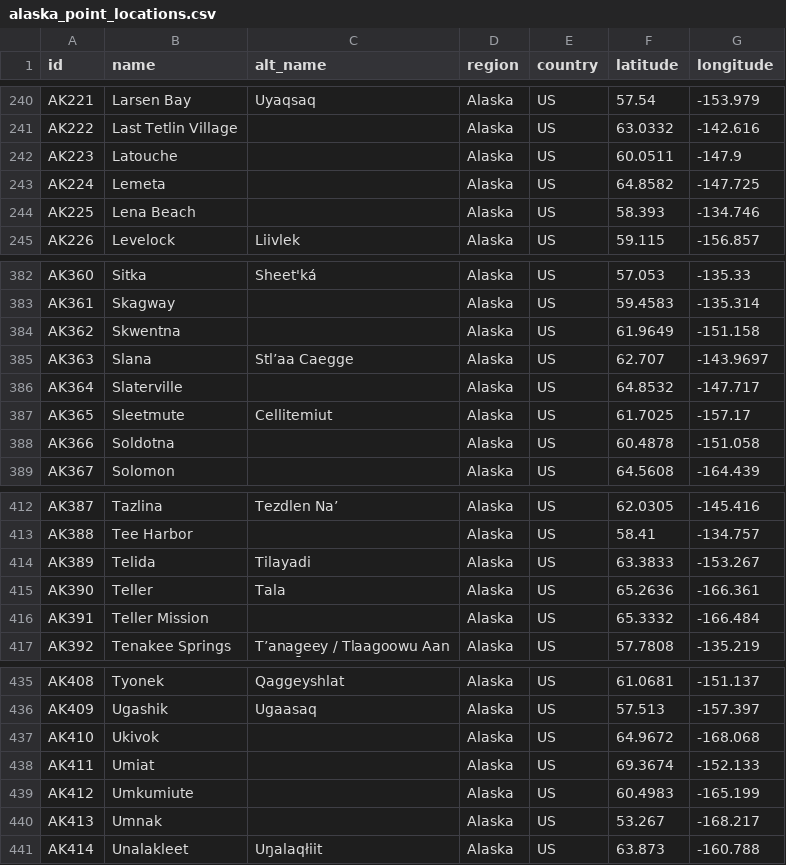
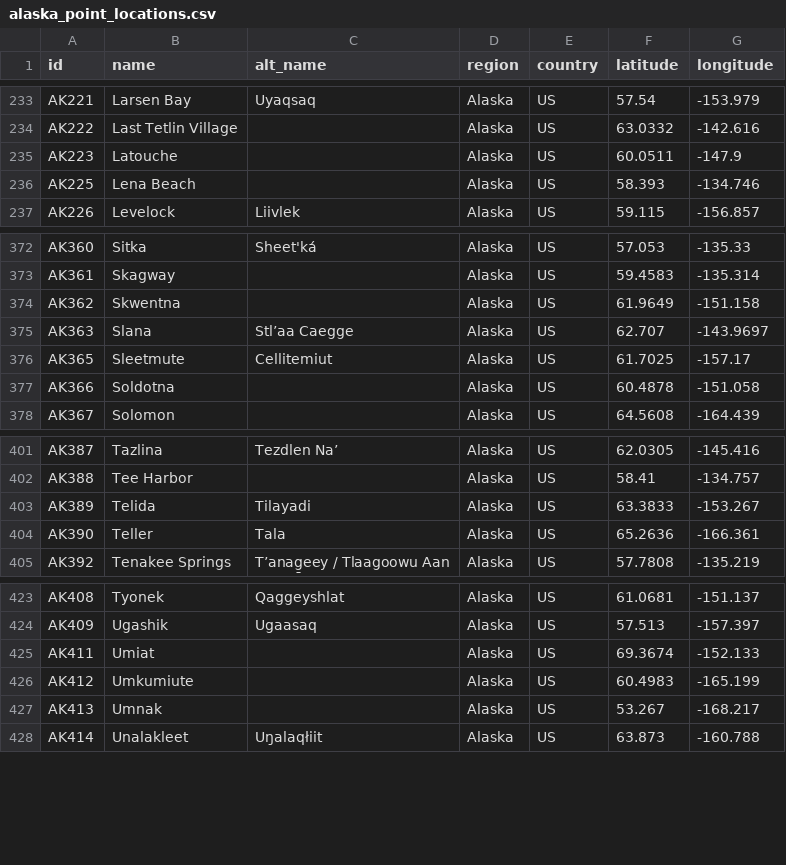
Before and after one commit to ua-snap/geospatial-vector-veracity, a CSV file: vector_data/point/alaska_point_locations.csv, drawn as a sheet; only a part is shown, gaps mark what is left out; the diff covers the shown part only.

```diff
--- a/vector_data/point/alaska_point_locations.csv
+++ b/vector_data/point/alaska_point_locations.csv
@@ -242,3 +235,2 @@ AK222,Last Tetlin Village,,Alaska,US,63.0332,-142.616
 AK223,Latouche,,Alaska,US,60.0511,-147.9
-AK224,Lemeta,,Alaska,US,64.8582,-147.725
 AK225,Lena Beach,,Alaska,US,58.393,-134.746
@@ -385,3 +375,2 @@ AK362,Skwentna,,Alaska,US,61.9649,-151.158
 AK363,Slana,Stl’aa Caegge,Alaska,US,62.707,-143.9697
-AK364,Slaterville,,Alaska,US,64.8532,-147.717
 AK365,Sleetmute,Cellitemiut,Alaska,US,61.7025,-157.17
@@ -415,3 +404,2 @@ AK389,Telida,Tilayadi,Alaska,US,63.3833,-153.267
 AK390,Teller,Tala,Alaska,US,65.2636,-166.361
-AK391,Teller Mission,,Alaska,US,65.3332,-166.484
 AK392,Tenakee Springs,Tʼanag̱eey / Tlaagoowu Aan,Alaska,US,57.7808,-135.219
@@ -436,3 +424,2 @@ AK408,Tyonek,Qaggeyshlat,Alaska,US,61.0681,-151.137
 AK409,Ugashik,Ugaasaq,Alaska,US,57.513,-157.397
-AK410,Ukivok,,Alaska,US,64.9672,-168.068
 AK411,Umiat,,Alaska,US,69.3674,-152.133
```
Also changed, not shown: 10 removed rows and 3 edited cells elsewhere in this file.
